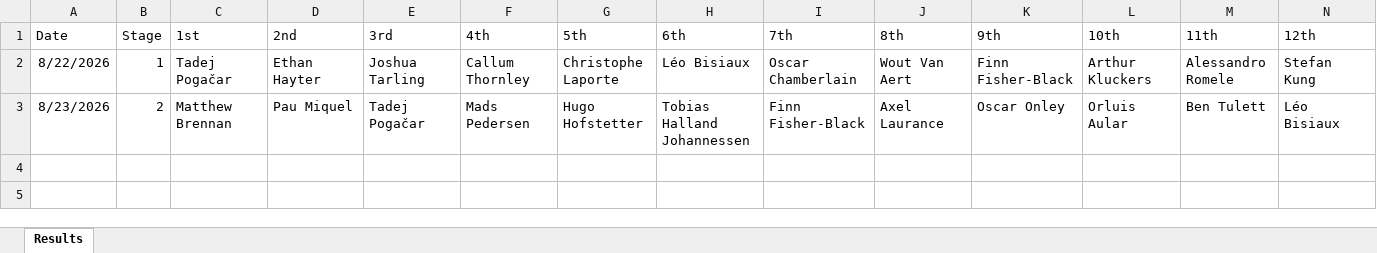
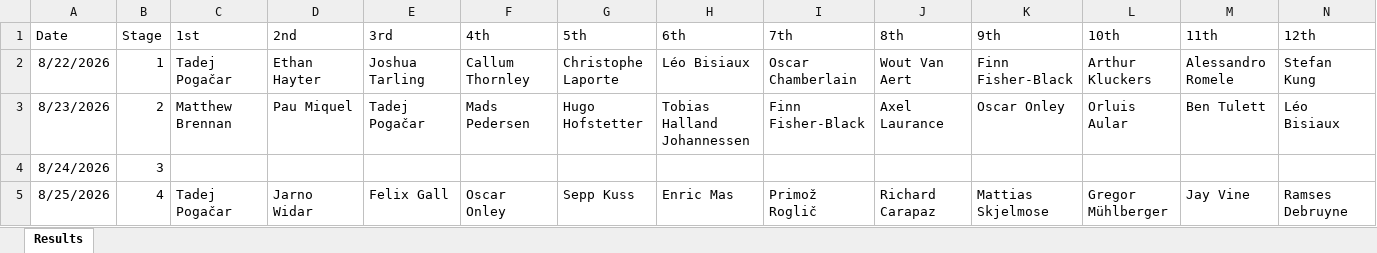
Before and after one commit to danpsh/2026-Fantasy-Cycling, an Excel workbook: vuelta-results.xlsx, sheet Results, drawn as a sheet; only a part is shown; values as stored, in another font and other column widths than the file's, no borders; rows hold the shown columns only; the diff names each change by its address in the sheet, - before the commit and + after, or states it on an @@ line.

Commit message:
Add files via upload

```diff
--- a/vuelta-results.xlsx (sheet Results)
+++ b/vuelta-results.xlsx (sheet Results)
+row 4: 8/24/2026 | 3
+row 5: 8/25/2026 | 4 | Tadej Pogačar | Jarno Widar | Felix Gall | Oscar Onley | Sepp Kuss | Enric Mas | Primož Roglič | Richard Carapaz | Mattias Skjelmose | Gregor Mühlberger | Jay Vine | Ramses Debruyne
```
